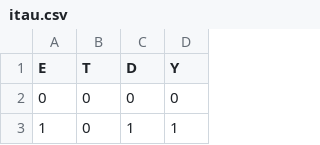
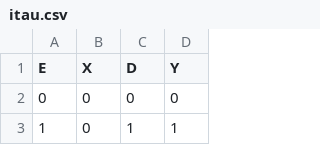
Before and after one commit to Causal-Inference-Group-C4AI/Linear-Programming-For-Interventional-Queries, a CSV file: causal_solver/itau.csv, drawn as a sheet; only a part is shown.

```diff
--- a/causal_solver/itau.csv
+++ b/causal_solver/itau.csv
@@ -1,2 +1,2 @@
-E,T,D,Y
+E,X,D,Y
 0,0,0,0
```
Also changed, not shown: 19 other files.
